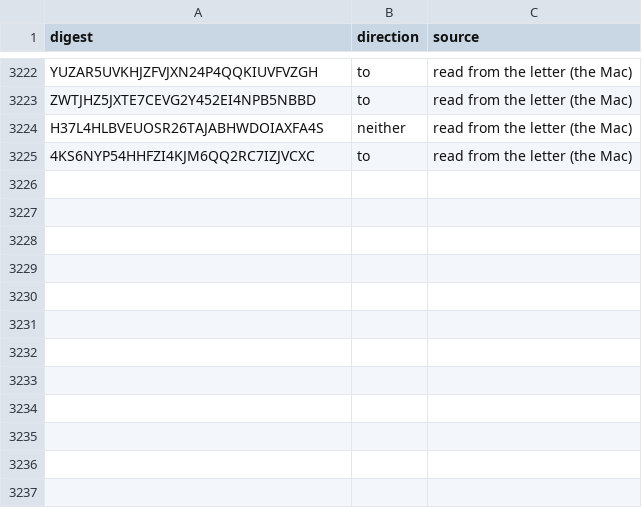
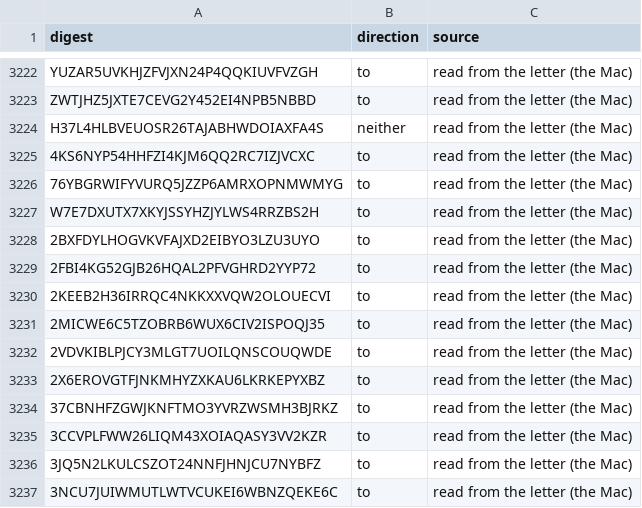
Before and after one commit to Robin-IA/Congressional-Letters-Dev, a CSV file: vocabulary/letter-direction.csv, drawn as a sheet; only a part is shown, gaps mark what is left out; the diff names each change by its address in the sheet, - before the commit and + after, or states it on an @@ line.

```diff
--- a/vocabulary/letter-direction.csv
+++ b/vocabulary/letter-direction.csv
+row 3226: 76YBGRWIFYVURQ5JZZP6AMRXOPNMWMYG | to | read from the letter (the Mac)
+row 3227: W7E7DXUTX7XKYJSSYHZJYLWS4RRZBS2H | to | read from the letter (the Mac)
+row 3228: 2BXFDYLHOGVKVFAJXD2EIBYO3LZU3UYO | to | read from the letter (the Mac)
+row 3229: 2FBI4KG52GJB26HQAL2PFVGHRD2YYP72 | to | read from the letter (the Mac)
+row 3230: 2KEEB2H36IRRQC4NKKXXVQW2OLOUECVI | to | read from the letter (the Mac)
+row 3231: 2MICWE6C5TZOBRB6WUX6CIV2ISPOQJ35 | to | read from the letter (the Mac)
+row 3232: 2VDVKIBLPJCY3MLGT7UOILQNSCOUQWDE | to | read from the letter (the Mac)
+row 3233: 2X6EROVGTFJNKMHYZXKAU6LKRKEPYXBZ | to | read from the letter (the Mac)
+row 3234: 37CBNHFZGWJKNFTMO3YVRZWSMH3BJRKZ | to | read from the letter (the Mac)
+row 3235: 3CCVPLFWW26LIQM43XOIAQASY3VV2KZR | to | read from the letter (the Mac)
+row 3236: 3JQ5N2LKULCSZOT24NNFJHNJCU7NYBFZ | to | read from the letter (the Mac)
+row 3237: 3NCU7JUIWMUTLWTVCUKEI6WBNZQEKE6C | to | read from the letter (the Mac)
```
Also changed, not shown: vocabulary/hierarchy.csv, 7 other files.
